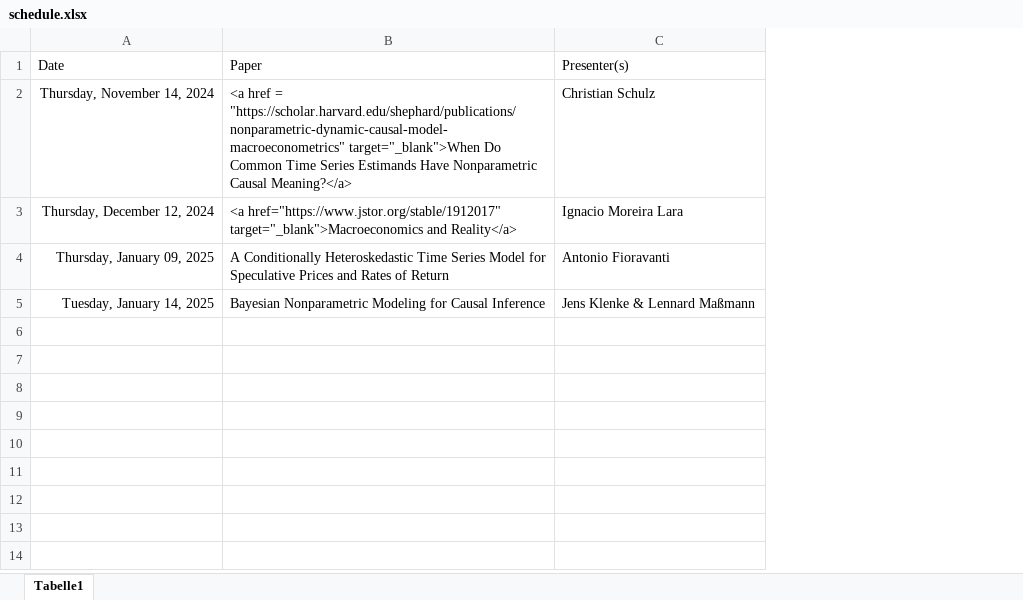
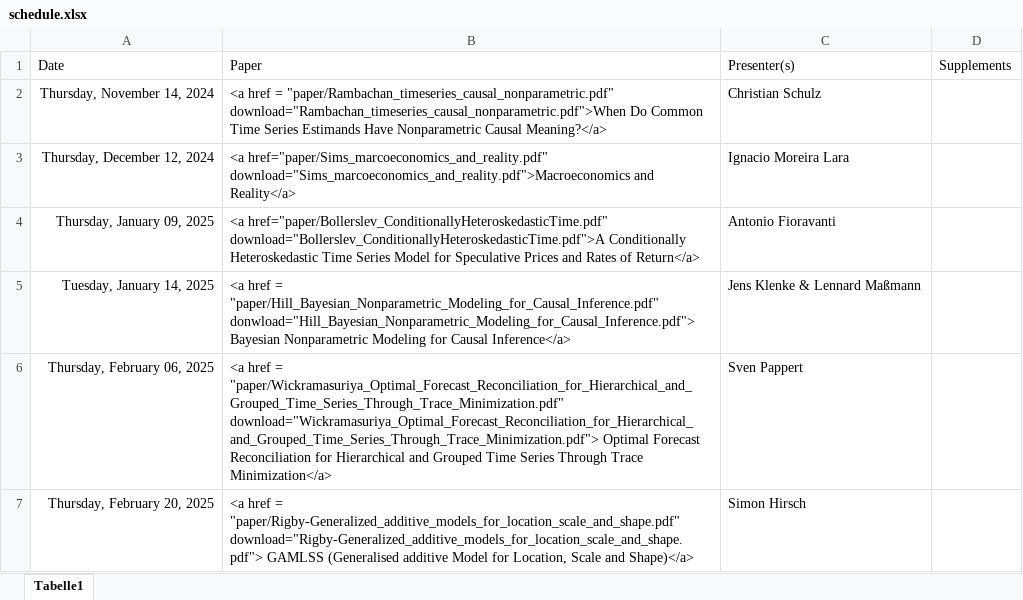
Before and after one commit to jens-klenke/RuhrMetrics_Reading_Group, an Excel workbook: data/schedule.xlsx, sheet Tabelle1, drawn as a sheet; values as stored, in another font and other column widths than the file's, no borders; removed rows and columns are numbered as before the commit, all else as after; the diff names each change by its address in the sheet, - before the commit and + after, or states it on an @@ line.

Commit message:
Schedule

```diff
--- a/data/schedule.xlsx (sheet Tabelle1)
+++ b/data/schedule.xlsx (sheet Tabelle1)
-column B, rows 1-5: Paper | <a href = "https://scholar.harvard.edu/shephard/publications/nonparametric-dynamic-causal-model-macroeconometrics" target="_blank">When Do Common Time Series Estimands Have Nonparametric Causal Meaning?</a> | <a href="https://www.jstor.org/stable/1912017" target="_blank">Macroeconomics and Reality</a> | A Conditionally Heteroskedastic Time Series Model for Speculative Prices and Rates of Return | Bayesian Nonparametric Modeling for Causal Inference
+column B, rows 1-5: Paper | <a href = "paper/Rambachan_timeseries_causal_nonparametric.pdf" download="Rambachan_timeseries_causal_nonparametric.pdf">When Do Common Time Series Estimands Have Nonparametric Causal Meaning?</a> | <a href="paper/Sims_marcoeconomics_and_reality.pdf" download="Sims_marcoeconomics_and_reality.pdf">Macroeconomics and Reality</a> | <a href="paper/Bollerslev_ConditionallyHeteroskedasticTime.pdf" download="Bollerslev_ConditionallyHeteroskedasticTime.pdf">A Conditionally Heteroskedastic Time Series Model for Speculative Prices and Rates of Return</a> | <a href = "paper/Hill_Bayesian_Nonparametric_Modeling_for_Causal_Inference.pdf" donwload="Hill_Bayesian_Nonparametric_Modeling_for_Causal_Inference.pdf"> Bayesian Nonparametric Modeling for Causal Inference</a>
+column D, row 1: Supplements
+row 6: Thursday, February 06, 2025 | <a href = "paper/Wickramasuriya_Optimal_Forecast_Reconciliation_for_Hierarchical_and_Grouped_Time_Series_Through_Trace_Minimization.pdf" download="Wickramasuriya_Optimal_Forecast_Reconciliation_for_Hierarchical_and_Grouped_Time_Series_Through_Trace_Minimization.pdf"> Optimal Forecast Reconciliation for Hierarchical and Grouped Time Series Through Trace Minimization</a> | Sven Pappert
+row 7: Thursday, February 20, 2025 | <a href = "paper/Rigby-Generalized_additive_models_for_location_scale_and_shape.pdf" download="Rigby-Generalized_additive_models_for_location_scale_and_shape.pdf"> GAMLSS (Generalised additive Model for Location, Scale and Shape)</a> | Simon Hirsch
```
Also changed, not shown: 17 other files.
